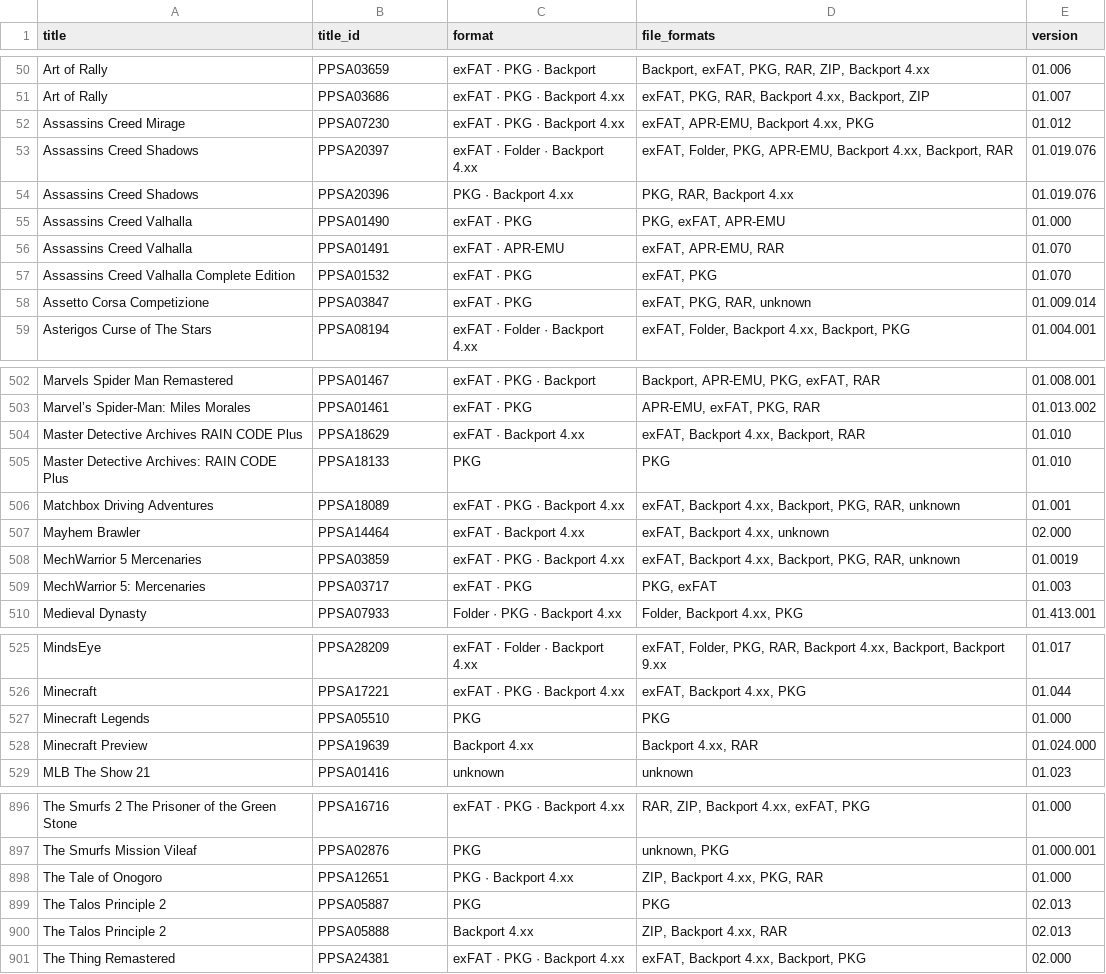
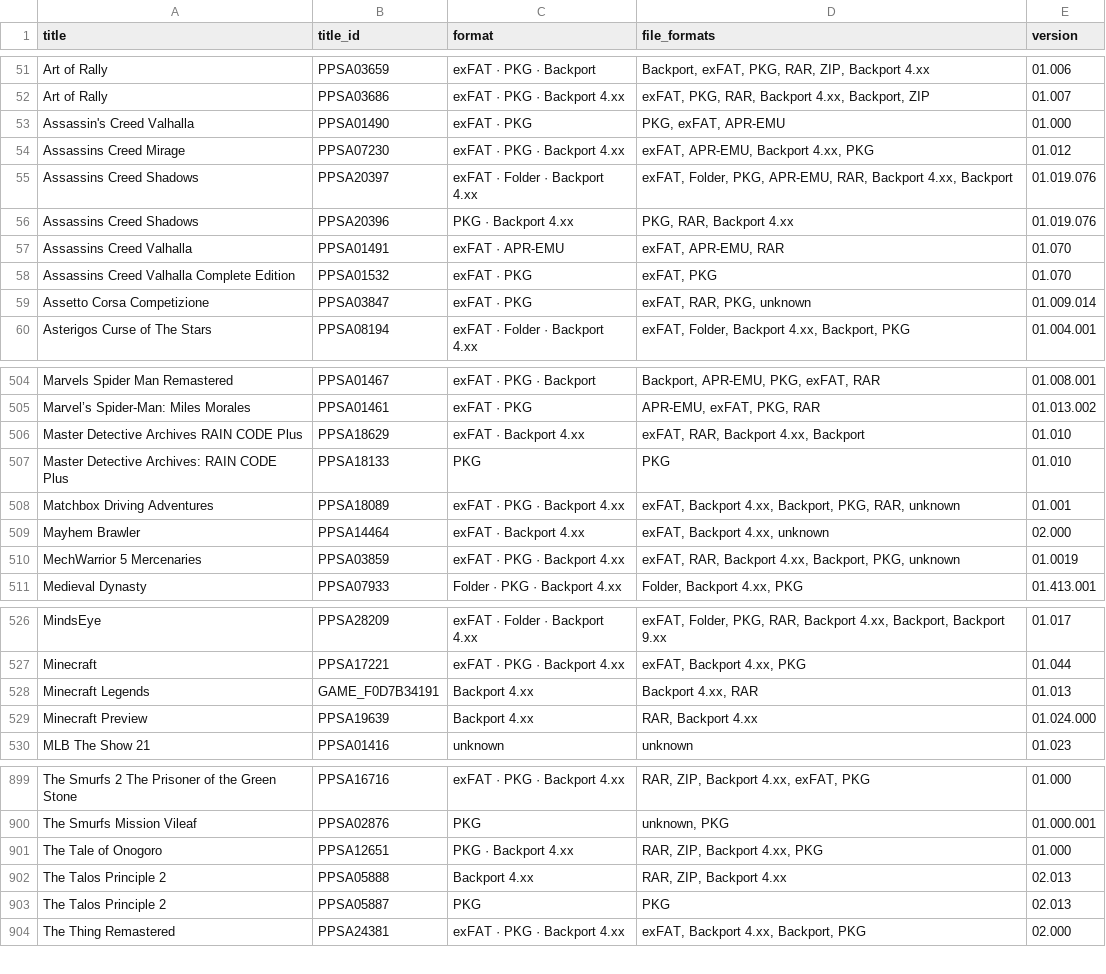
Before and after one commit to Jamzi94/catalog-V2, a CSV file: games-list.csv, drawn as a sheet; only a part is shown, gaps mark what is left out; the diff covers the shown part only.

```diff
--- a/games-list.csv
+++ b/games-list.csv
@@ -51,9 +52,9 @@ Art of Rally,PPSA03659,exFAT · PKG · Backport,"Backport, exFAT, PKG, RAR, ZIP,
 Art of Rally,PPSA03686,exFAT · PKG · Backport 4.xx,"exFAT, PKG, RAR, Backport 4.xx, Backport, ZIP",01.007
+Assassin's Creed Valhalla,PPSA01490,exFAT · PKG,"PKG, exFAT, APR-EMU",01.000
 Assassins Creed Mirage,PPSA07230,exFAT · PKG · Backport 4.xx,"exFAT, APR-EMU, Backport 4.xx, PKG",01.012
-Assassins Creed Shadows,PPSA20397,exFAT · Folder · Backport 4.xx,"exFAT, Folder, PKG, APR-EMU, Backport 4.xx, Backport, RAR",01.019.076
+Assassins Creed Shadows,PPSA20397,exFAT · Folder · Backport 4.xx,"exFAT, Folder, PKG, APR-EMU, RAR, Backport 4.xx, Backport",01.019.076
 Assassins Creed Shadows,PPSA20396,PKG · Backport 4.xx,"PKG, RAR, Backport 4.xx",01.019.076
-Assassins Creed Valhalla,PPSA01490,exFAT · PKG,"PKG, exFAT, APR-EMU",01.000
 Assassins Creed Valhalla,PPSA01491,exFAT · APR-EMU,"exFAT, APR-EMU, RAR",01.070
 Assassins Creed Valhalla Complete Edition,PPSA01532,exFAT · PKG,"exFAT, PKG",01.070
-Assetto Corsa Competizione,PPSA03847,exFAT · PKG,"exFAT, PKG, RAR, unknown",01.009.014
+Assetto Corsa Competizione,PPSA03847,exFAT · PKG,"exFAT, RAR, PKG, unknown",01.009.014
 Asterigos Curse of The Stars,PPSA08194,exFAT · Folder · Backport 4.xx,"exFAT, Folder, Backport 4.xx, Backport, PKG",01.004.001
@@ -503,3 +505,3 @@ Marvels Spider Man Remastered,PPSA01467,exFAT · PKG · Backport,"Backport, APR-
 Marvel’s Spider-Man: Miles Morales,PPSA01461,exFAT · PKG,"APR-EMU, exFAT, PKG, RAR",01.013.002
-Master Detective Archives RAIN CODE Plus,PPSA18629,exFAT · Backport 4.xx,"exFAT, Backport 4.xx, Backport, RAR",01.010
+Master Detective Archives RAIN CODE Plus,PPSA18629,exFAT · Backport 4.xx,"exFAT, RAR, Backport 4.xx, Backport",01.010
 Master Detective Archives: RAIN CODE Plus,PPSA18133,PKG,PKG,01.010
@@ -507,4 +509,3 @@ Matchbox Driving Adventures,PPSA18089,exFAT · PKG · Backport 4.xx,"exFAT, Back
 Mayhem Brawler,PPSA14464,exFAT · Backport 4.xx,"exFAT, Backport 4.xx, unknown",02.000
-MechWarrior 5 Mercenaries,PPSA03859,exFAT · PKG · Backport 4.xx,"exFAT, Backport 4.xx, Backport, PKG, RAR, unknown",01.0019
-MechWarrior 5: Mercenaries,PPSA03717,exFAT · PKG,"PKG, exFAT",01.003
+MechWarrior 5 Mercenaries,PPSA03859,exFAT · PKG · Backport 4.xx,"exFAT, RAR, Backport 4.xx, Backport, PKG, unknown",01.0019
 Medieval Dynasty,PPSA07933,Folder · PKG · Backport 4.xx,"Folder, Backport 4.xx, PKG",01.413.001
@@ -526,4 +527,4 @@ MindsEye,PPSA28209,exFAT · Folder · Backport 4.xx,"exFAT, Folder, PKG, RAR, Ba
 Minecraft,PPSA17221,exFAT · PKG · Backport 4.xx,"exFAT, Backport 4.xx, PKG",01.044
-Minecraft Legends,PPSA05510,PKG,PKG,01.000
-Minecraft Preview,PPSA19639,Backport 4.xx,"Backport 4.xx, RAR",01.024.000
+Minecraft Legends,GAME_F0D7B34191,Backport 4.xx,"Backport 4.xx, RAR",01.013
+Minecraft Preview,PPSA19639,Backport 4.xx,"RAR, Backport 4.xx",01.024.000
 MLB The Show 21,PPSA01416,unknown,unknown,01.023
@@ -897,5 +900,5 @@ The Smurfs 2 The Prisoner of the Green Stone,PPSA16716,exFAT · PKG · Backport
 The Smurfs Mission Vileaf,PPSA02876,PKG,"unknown, PKG",01.000.001
-The Tale of Onogoro,PPSA12651,PKG · Backport 4.xx,"ZIP, Backport 4.xx, PKG, RAR",01.000
+The Tale of Onogoro,PPSA12651,PKG · Backport 4.xx,"RAR, ZIP, Backport 4.xx, PKG",01.000
+The Talos Principle 2,PPSA05888,Backport 4.xx,"RAR, ZIP, Backport 4.xx",02.013
 The Talos Principle 2,PPSA05887,PKG,PKG,02.013
-The Talos Principle 2,PPSA05888,Backport 4.xx,"ZIP, Backport 4.xx, RAR",02.013
 The Thing Remastered,PPSA24381,exFAT · PKG · Backport 4.xx,"exFAT, Backport 4.xx, Backport, PKG",02.000
```
Also changed, not shown: 4 added rows and 138 edited cells elsewhere in this file, 7 other files.
